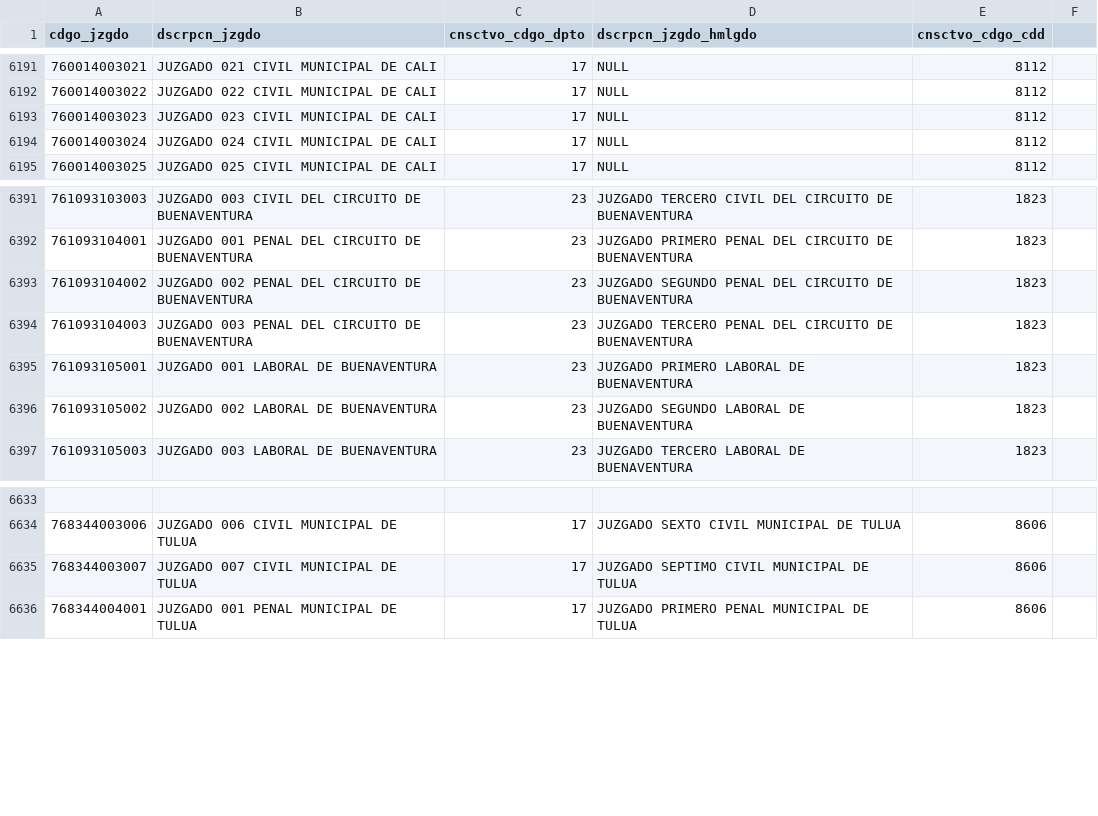
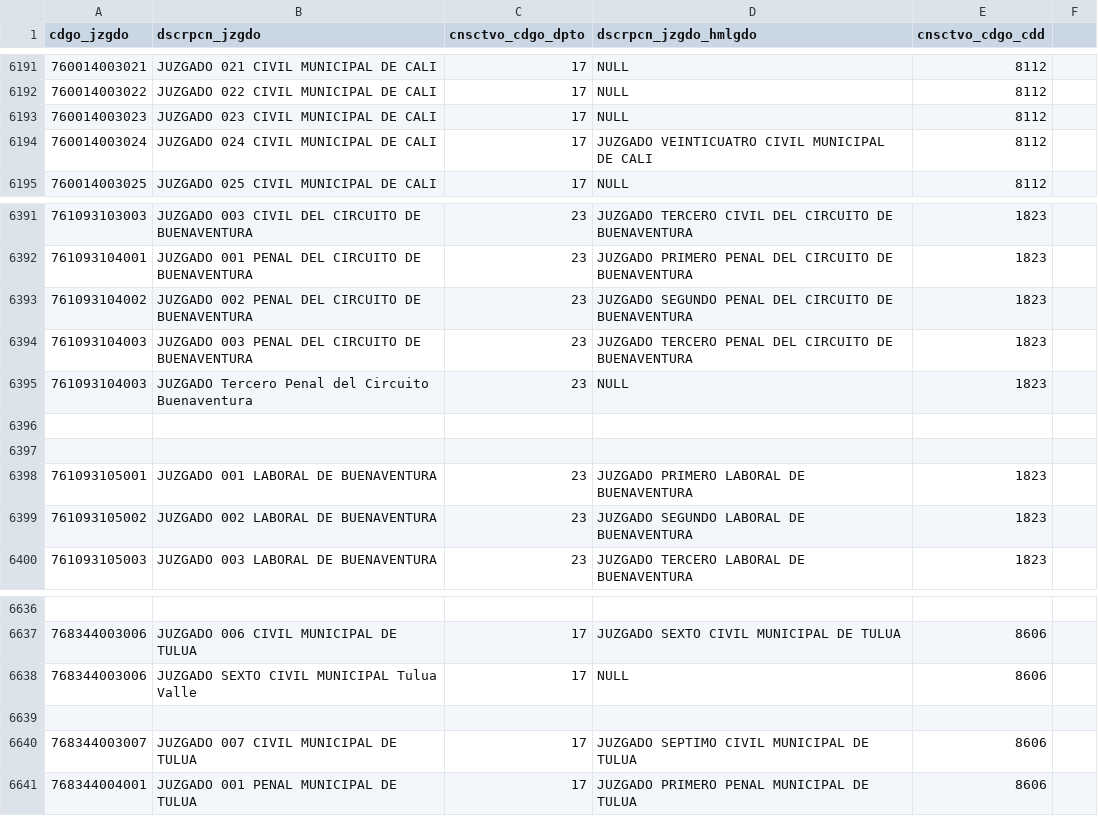
Before and after one commit to zemogesfera/Modulo_ProcesadorLocalPy, a CSV file: tbjuzgados.csv, drawn as a sheet; only a part is shown, gaps mark what is left out.

Commit message:
juzgados, accionante

```diff
--- a/tbjuzgados.csv
+++ b/tbjuzgados.csv
@@ -6193,3 +6193,3 @@ cdgo_jzgdo,dscrpcn_jzgdo,cnsctvo_cdgo_dpto,dscrpcn_jzgdo_hmlgdo,cnsctvo_cdgo_cdd
 760014003023,JUZGADO 023 CIVIL MUNICIPAL DE CALI ,17,NULL,8112,
-760014003024,JUZGADO 024 CIVIL MUNICIPAL DE CALI ,17,NULL,8112,
+760014003024,JUZGADO 024 CIVIL MUNICIPAL DE CALI ,17,JUZGADO VEINTICUATRO CIVIL MUNICIPAL DE CALI,8112,
 760014003025,JUZGADO 025 CIVIL MUNICIPAL DE CALI ,17,NULL,8112,
@@ -6394,2 +6394,5 @@ cdgo_jzgdo,dscrpcn_jzgdo,cnsctvo_cdgo_dpto,dscrpcn_jzgdo_hmlgdo,cnsctvo_cdgo_cdd
 761093104003,JUZGADO 003 PENAL DEL CIRCUITO DE BUENAVENTURA ,23,JUZGADO TERCERO PENAL DEL CIRCUITO DE BUENAVENTURA ,1823,
+761093104003,JUZGADO Tercero Penal del Circuito Buenaventura,23,NULL ,1823,
+
+
 761093105001,JUZGADO 001 LABORAL DE BUENAVENTURA ,23,JUZGADO PRIMERO LABORAL DE BUENAVENTURA ,1823,
@@ -6634,2 +6637,4 @@ cdgo_jzgdo,dscrpcn_jzgdo,cnsctvo_cdgo_dpto,dscrpcn_jzgdo_hmlgdo,cnsctvo_cdgo_cdd
 768344003006,JUZGADO 006 CIVIL MUNICIPAL DE TULUA ,17,JUZGADO SEXTO CIVIL MUNICIPAL DE TULUA ,8606,
+768344003006,JUZGADO SEXTO CIVIL MUNICIPAL Tulua Valle,17,NULL ,8606,
+
 768344003007,JUZGADO 007 CIVIL MUNICIPAL DE TULUA ,17,JUZGADO SEPTIMO CIVIL MUNICIPAL DE TULUA ,8606,
```
Also changed, not shown: 3 other files.
